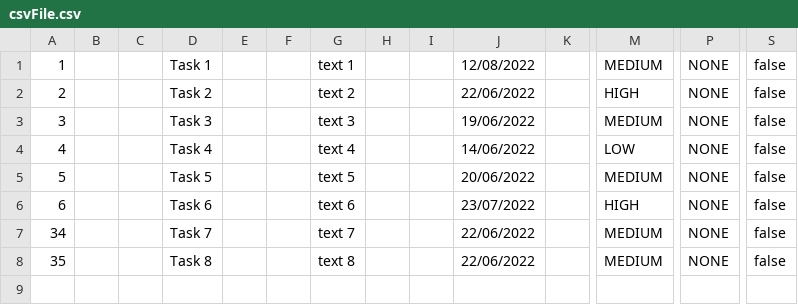
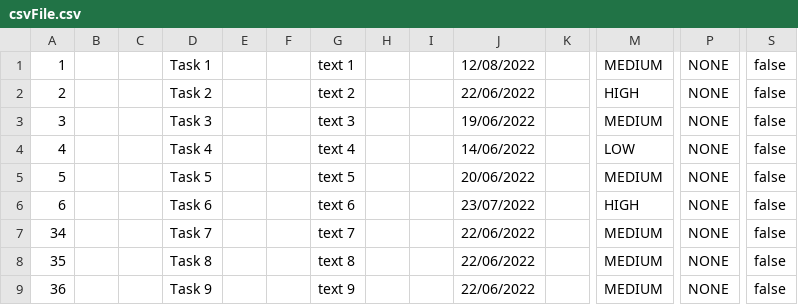
Before and after one commit to samGitHub93/task-manager-data, a CSV file: webapp/csvFile.csv, drawn as a sheet; only a part is shown, gaps mark what is left out; rows hold the shown columns only; the diff names each change by its address in the sheet, - before the commit and + after, or states it on an @@ line.

Commit message:
Commit changes to all files

```diff
--- a/webapp/csvFile.csv
+++ b/webapp/csvFile.csv
+row 9: 36 |  |  | Task 9 |  |  | text 9 |  |  | 22/06/2022 |  | MEDIUM | NONE | false
```
